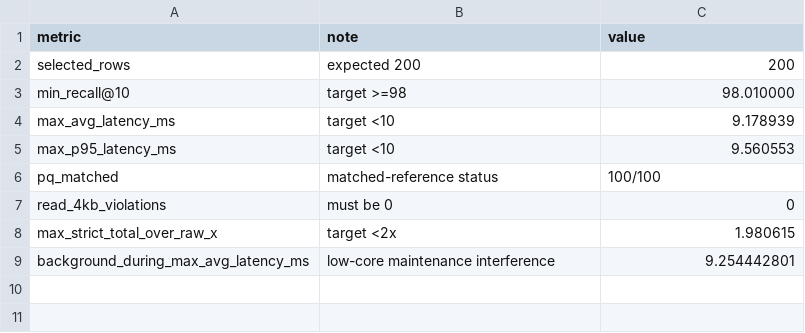
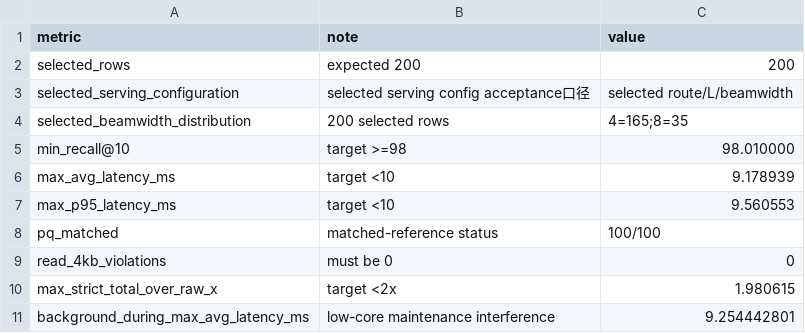
Before and after one commit to leonail1/PipeANN, a CSV file: experiments/v100_goal_final_artifacts_20260602T005857Z/ppt_ready_metrics.csv, drawn as a sheet.

```diff
--- a/experiments/v100_goal_final_artifacts_20260602T005857Z/ppt_ready_metrics.csv
+++ b/experiments/v100_goal_final_artifacts_20260602T005857Z/ppt_ready_metrics.csv
@@ -2,2 +2,4 @@ metric,note,value
 selected_rows,expected 200,200
+selected_serving_configuration,selected serving config acceptance口径,selected route/L/beamwidth
+selected_beamwidth_distribution,200 selected rows,4=165;8=35
 min_recall@10,target >=98,98.010000
```
Also changed, not shown: experiments/v100_goal_final_artifacts_20260602T005857Z/optimized_dynamic_update_results.csv, experiments/v100_goal_final_artifacts_20260602T005857Z/pq_drift_strategy_compare.csv, 11 other files.
